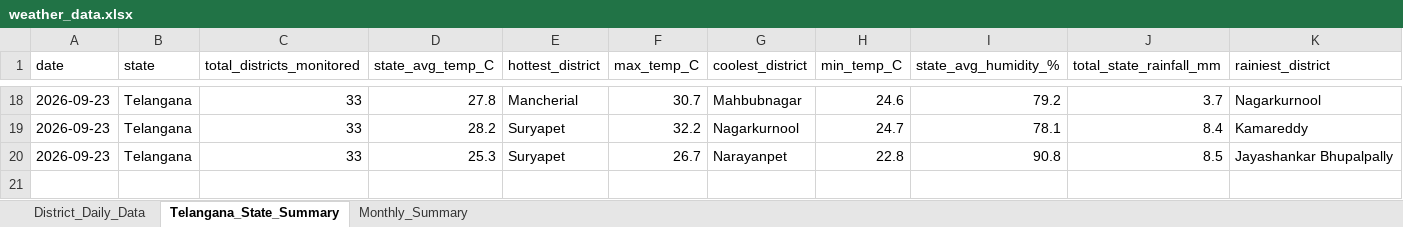
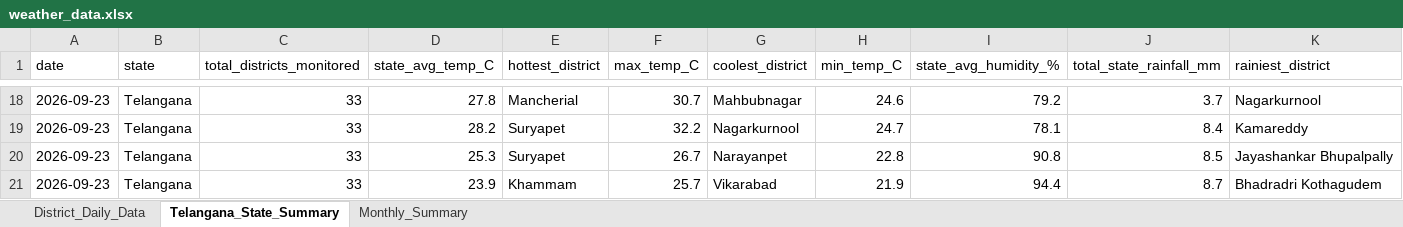
Before and after one commit to molakasohan/weather-analytics, an Excel workbook: data/weather_data.xlsx, sheet Telangana_State_Summary, drawn as a sheet; only a part is shown, gaps mark what is left out; values as stored, in another font and other column widths than the file's, no borders; rows hold the shown columns only; the diff names each change by its address in the sheet, - before the commit and + after, or states it on an @@ line.

```diff
--- a/data/weather_data.xlsx (sheet Telangana_State_Summary)
+++ b/data/weather_data.xlsx (sheet Telangana_State_Summary)
+row 21: 2026-09-23 | Telangana | 33 | 23.9 | Khammam | 25.7 | Vikarabad | 21.9 | 94.4 | 8.7 | Bhadradri Kothagudem
```
Also changed, not shown: sheet District_Daily_Data, sheet Monthly_Summary, 4 other files.
